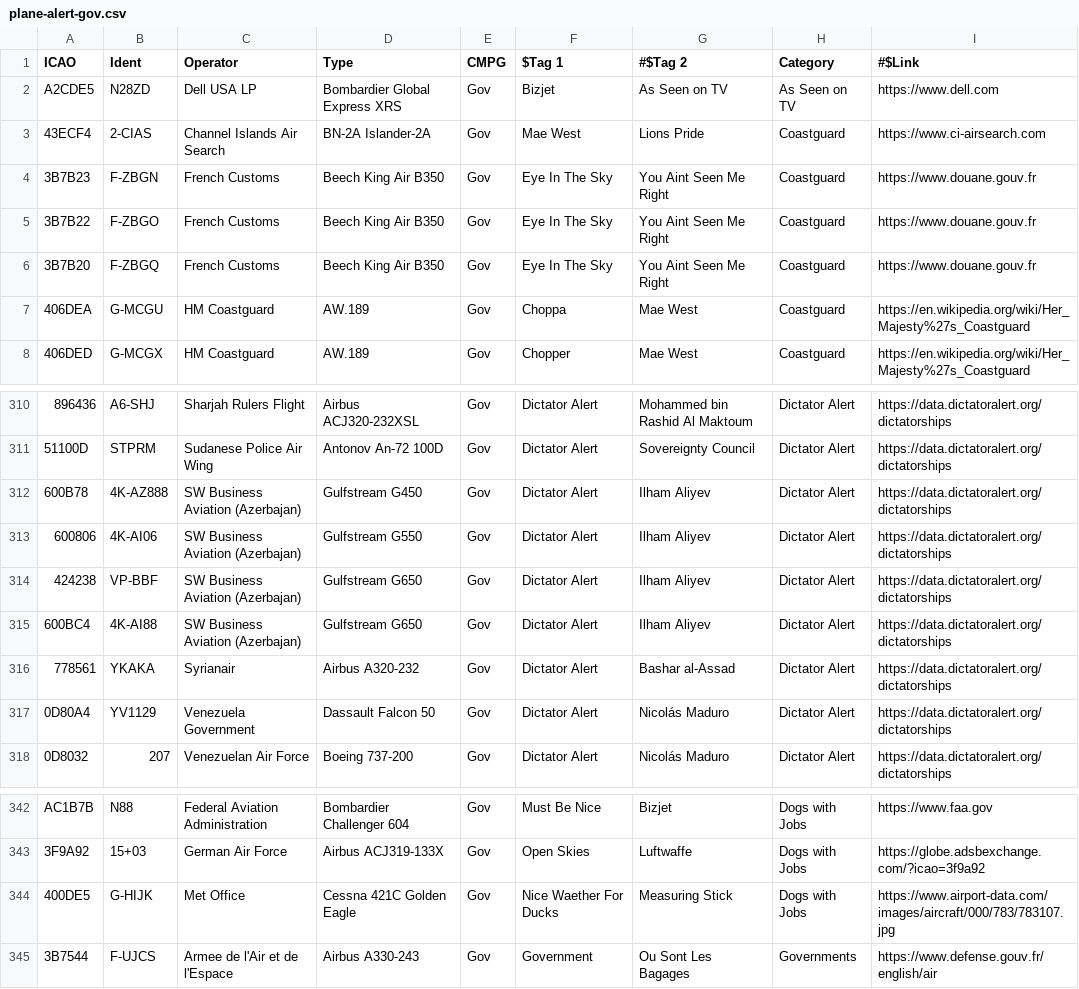
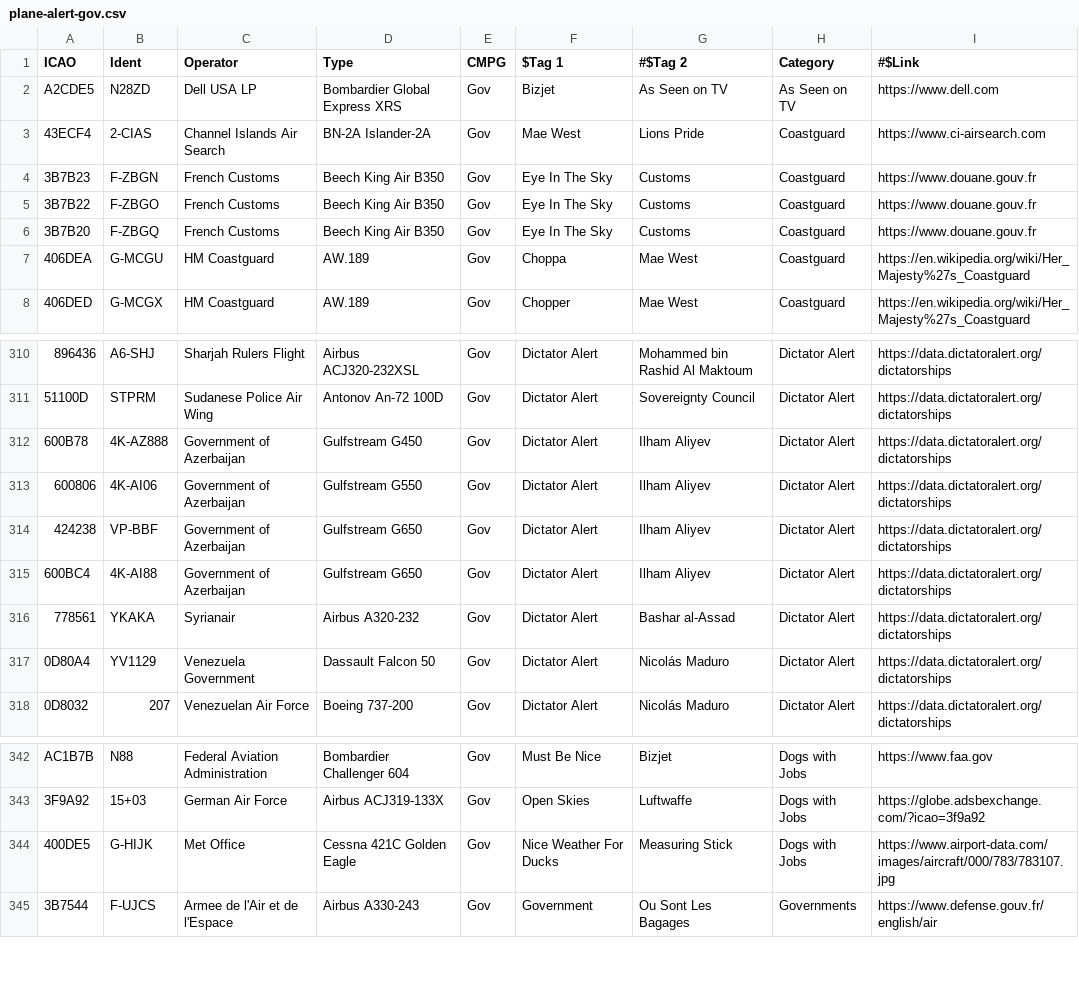
Before and after one commit to sdr-enthusiasts/plane-alert-db, a CSV file: plane-alert-gov.csv, drawn as a sheet; only a part is shown, gaps mark what is left out; the diff covers the shown part only; the diff names each change by its address in the sheet, - before the commit and + after, or states it on an @@ line.

```diff
--- a/plane-alert-gov.csv
+++ b/plane-alert-gov.csv
-G4:G6 (#$Tag 2): You Aint Seen Me Right
+G4:G6 (#$Tag 2): Customs
-C312:C315 (Operator): SW Business Aviation (Azerbajan)
+C312:C315 (Operator): Government of Azerbaijan
-F344 ($Tag 1): Nice Waether For Ducks
+F344 ($Tag 1): Nice Weather For Ducks
```
Also changed, not shown: 4 added rows and 16 edited cells elsewhere in this file, plane-alert-civ.csv, plane-alert-db.csv, 1 other file.
